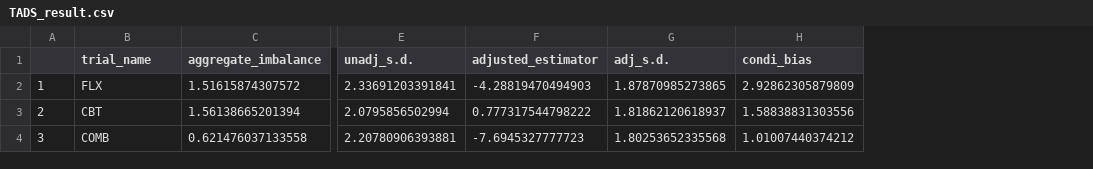
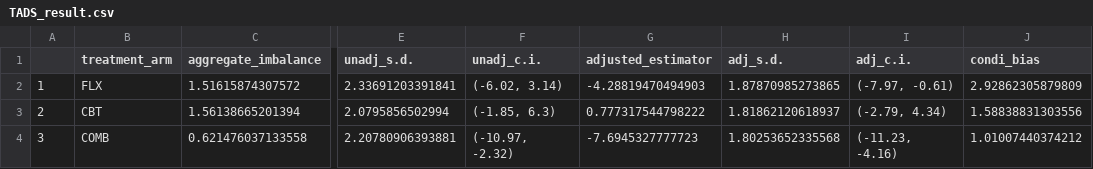
Before and after one commit to BingkaiWang/CovariateAdjustment, a CSV file: TADS_result.csv, drawn as a sheet; only a part is shown, gaps mark what is left out; the diff names each change by its address in the sheet, - before the commit and + after, or states it on an @@ line.

Commit message:
Analysis of MCI and METS data.

```diff
--- a/TADS_result.csv
+++ b/TADS_result.csv
+column F (unadj_c.i.), rows 2-4: (-6.02, 3.14) | (-1.85, 6.3) | (-10.97, -2.32)
+column I (adj_c.i.), rows 2-4: (-7.97, -0.61) | (-2.79, 4.34) | (-11.23, -4.16)
-B1: trial_name
+B1: treatment_arm
```
Also changed, not shown: 8 other files.
